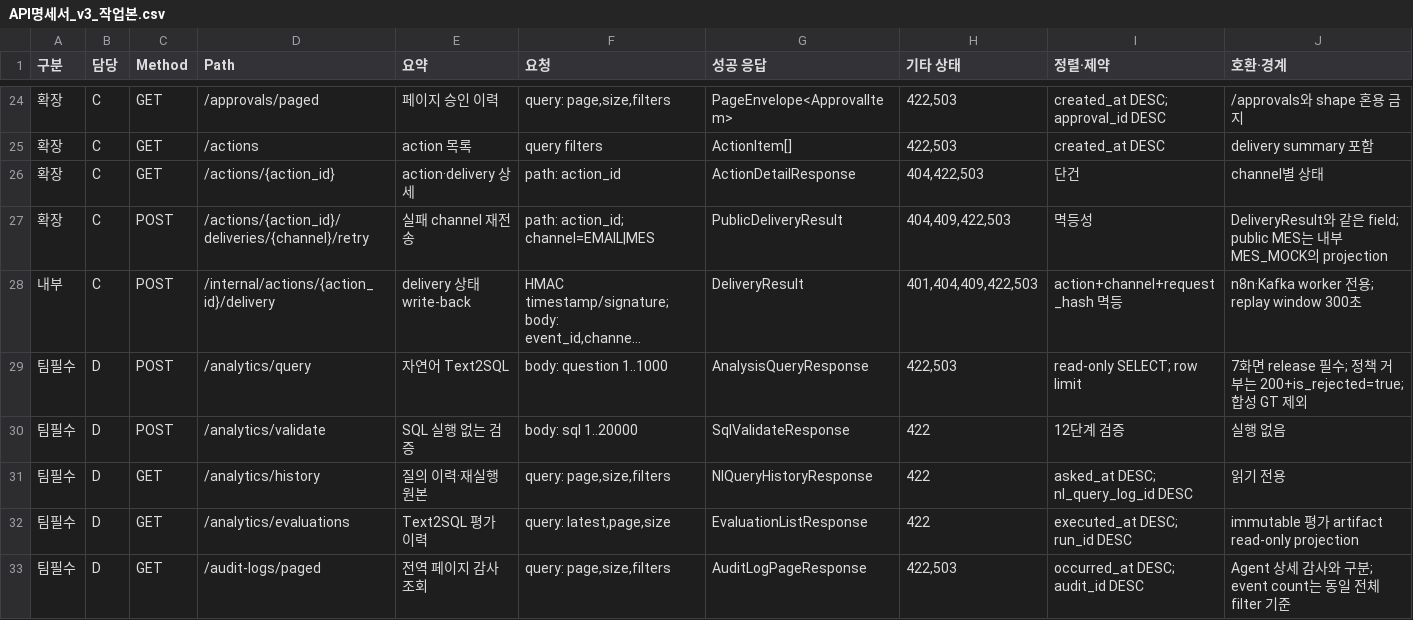
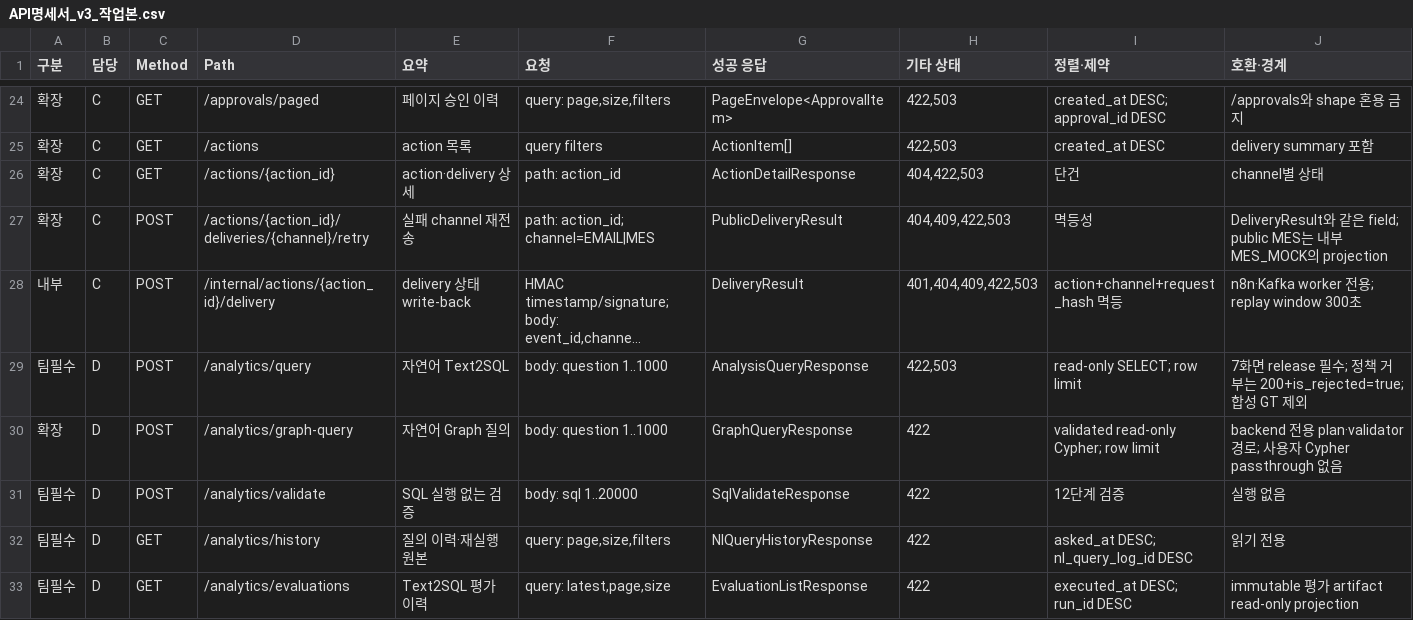
Before and after one commit to bistel-final/bistel-final, a CSV file: docs/deliverables/api/API명세서_v3_작업본.csv, drawn as a sheet; only a part is shown, gaps mark what is left out; the shorter side is filled out with more unchanged rows; long unchanged cells end in …; the diff names each change by its address in the sheet, - before the commit and + after, or states it on an @@ line.

```diff
--- a/docs/deliverables/api/API명세서_v3_작업본.csv
+++ b/docs/deliverables/api/API명세서_v3_작업본.csv
+row 30: 확장 | D | POST | /analytics/graph-query | 자연어 Graph 질의 | body: question 1..1000 | GraphQueryResponse | 422 | validated read-only Cypher; row limit | backend 전용 plan·validator 경로; 사용자 Cypher passthrough 없음
```
Also changed, not shown: 30 other files.
